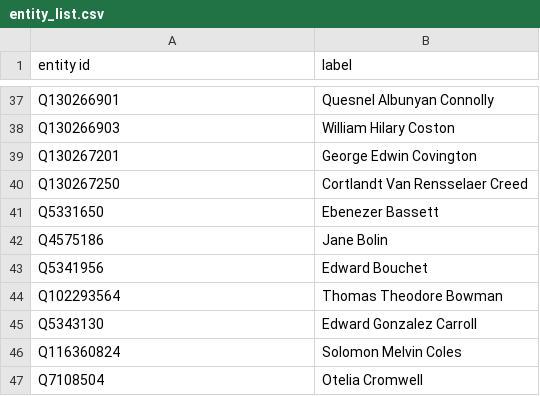
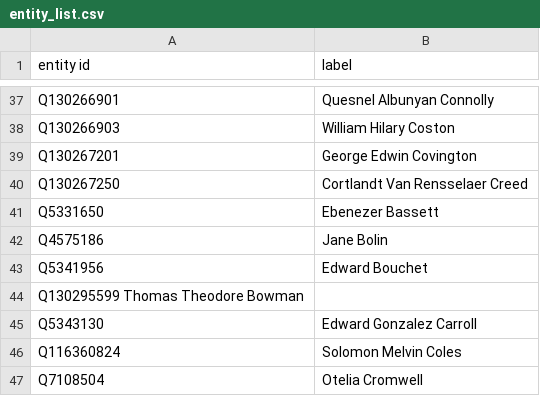
Before and after one commit to yalelibrary/constellations-data, a CSV file: wikidata-lists/entity_list.csv, drawn as a sheet; only a part is shown, gaps mark what is left out.

Commit message:
Update entity_list.csv
Corrected QID for Thomas Theodore Bowman

```diff
--- a/wikidata-lists/entity_list.csv
+++ b/wikidata-lists/entity_list.csv
@@ -43,3 +43,3 @@ Q4575186	Jane Bolin
 Q5341956	Edward Bouchet
-Q102293564	Thomas Theodore Bowman
+Q130295599 Thomas Theodore Bowman
 Q5343130	Edward Gonzalez Carroll
```
